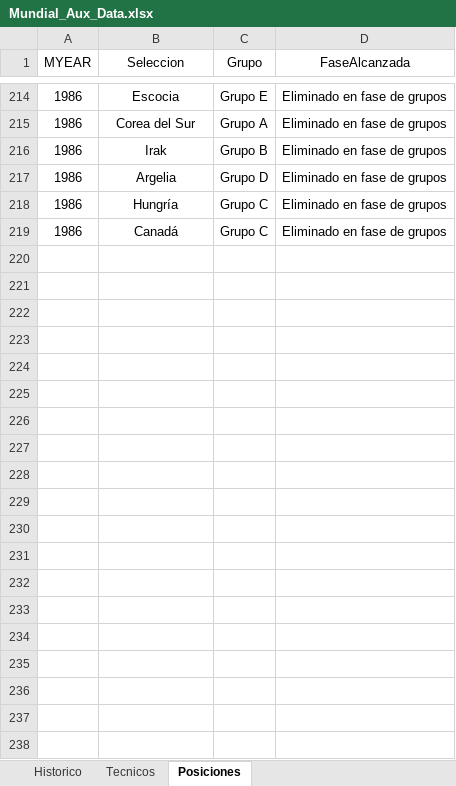
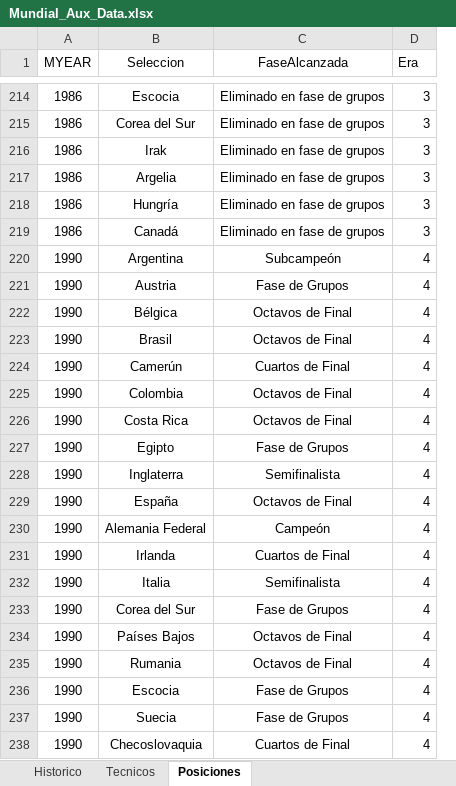
Before and after one commit to WMARBAR/Proyecto_MUNDIAL, an Excel workbook: Mundial_Aux_Data.xlsx, sheet Posiciones, drawn as a sheet; only a part is shown, gaps mark what is left out; values as stored, in another font and other column widths than the file's, no borders; removed rows and columns are numbered as before the commit, all else as after; the diff covers the shown part only; the diff names each change by its address in the sheet, - before the commit and + after, or states it on an @@ line.

```diff
--- a/Mundial_Aux_Data.xlsx (sheet Posiciones)
+++ b/Mundial_Aux_Data.xlsx (sheet Posiciones)
-column C (Grupo), rows 214-219: Grupo E | Grupo A | Grupo B | Grupo D | Grupo C | Grupo C
+column D (Era), rows 214-219: all 3
+row 220: 1990 | Argentina | Subcampeón | 4
+row 221: 1990 | Austria | Fase de Grupos | 4
+row 222: 1990 | Bélgica | Octavos de Final | 4
+row 223: 1990 | Brasil | Octavos de Final | 4
+row 224: 1990 | Camerún | Cuartos de Final | 4
+row 225: 1990 | Colombia | Octavos de Final | 4
+row 226: 1990 | Costa Rica | Octavos de Final | 4
+row 227: 1990 | Egipto | Fase de Grupos | 4
+row 228: 1990 | Inglaterra | Semifinalista | 4
+row 229: 1990 | España | Octavos de Final | 4
+row 230: 1990 | Alemania Federal | Campeón | 4
+row 231: 1990 | Irlanda | Cuartos de Final | 4
+row 232: 1990 | Italia | Semifinalista | 4
+row 233: 1990 | Corea del Sur | Fase de Grupos | 4
+row 234: 1990 | Países Bajos | Octavos de Final | 4
+row 235: 1990 | Rumania | Octavos de Final | 4
+row 236: 1990 | Escocia | Fase de Grupos | 4
+row 237: 1990 | Suecia | Fase de Grupos | 4
+row 238: 1990 | Checoslovaquia | Cuartos de Final | 4
```
Also changed, not shown: 189 added rows elsewhere in this sheet, sheet Tecnicos, sheet Historico, Aux_Tecnicos.xlsx, entrenadores_totalizados.xlsx, 55 other files.
